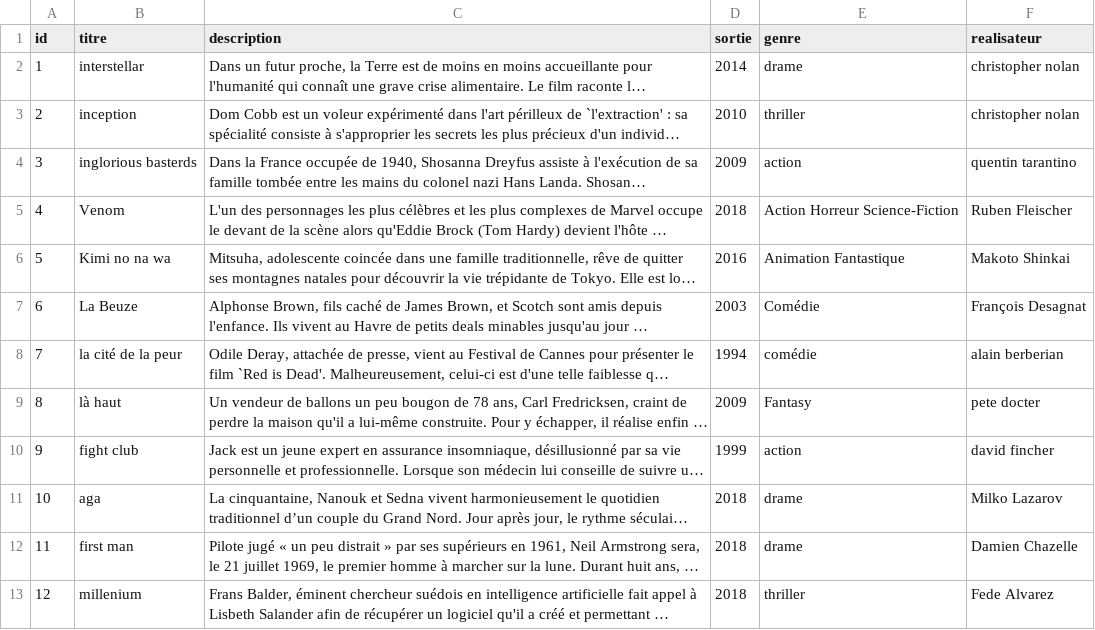
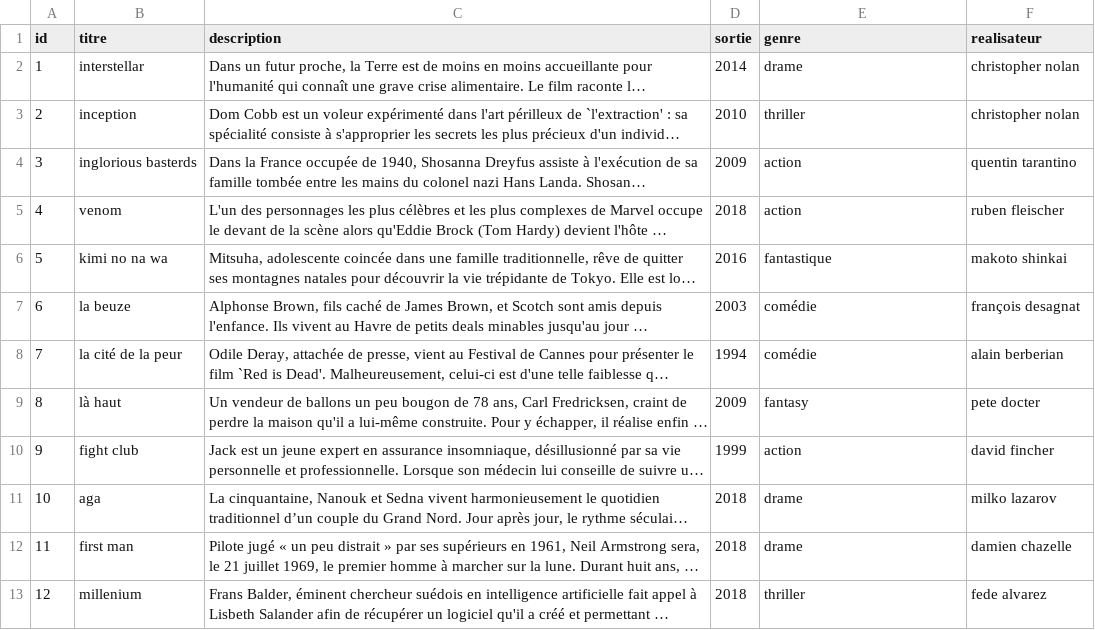
Before and after one commit to elodie-martin/annuaire_film, a CSV file: films.csv, drawn as a sheet; long unchanged cells end in …; the diff names each change by its address in the sheet, - before the commit and + after, or states it on an @@ line.

Commit message:
Fix table.csv après ajout des films de killian

```diff
--- a/films.csv
+++ b/films.csv
-B5 (titre): Venom
+B5 (titre): venom
-E5 (genre): Action Horreur Science-Fiction
+E5 (genre): action
-F5 (realisateur): Ruben Fleischer
+F5 (realisateur): ruben fleischer
-B6 (titre): Kimi no na wa
+B6 (titre): kimi no na wa
-E6 (genre): Animation Fantastique
+E6 (genre): fantastique
-F6 (realisateur): Makoto Shinkai
+F6 (realisateur): makoto shinkai
-B7 (titre): La Beuze
+B7 (titre): la beuze
-E7 (genre): Comédie
+E7 (genre): comédie
-F7 (realisateur): François Desagnat
+F7 (realisateur): françois desagnat
-E9 (genre): Fantasy
+E9 (genre): fantasy
-F11 (realisateur): Milko Lazarov
+F11 (realisateur): milko lazarov
-F12 (realisateur): Damien Chazelle
+F12 (realisateur): damien chazelle
-F13 (realisateur): Fede Alvarez
+F13 (realisateur): fede alvarez
```
Also changed, not shown: 2 other files.
